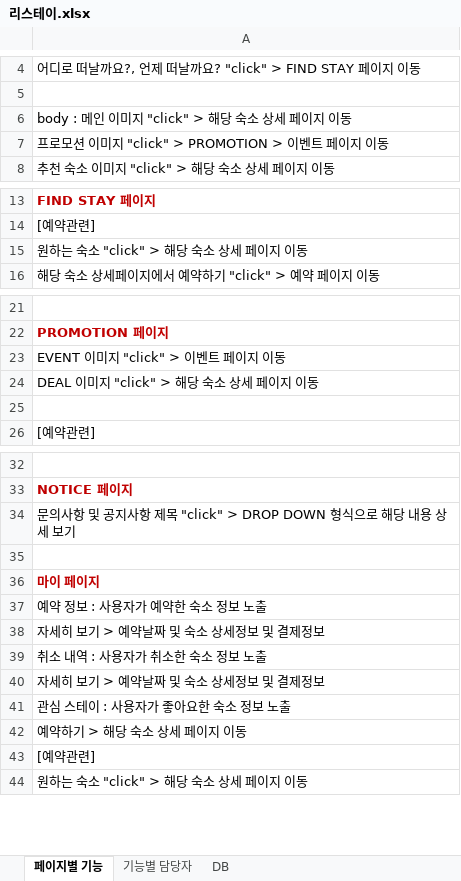
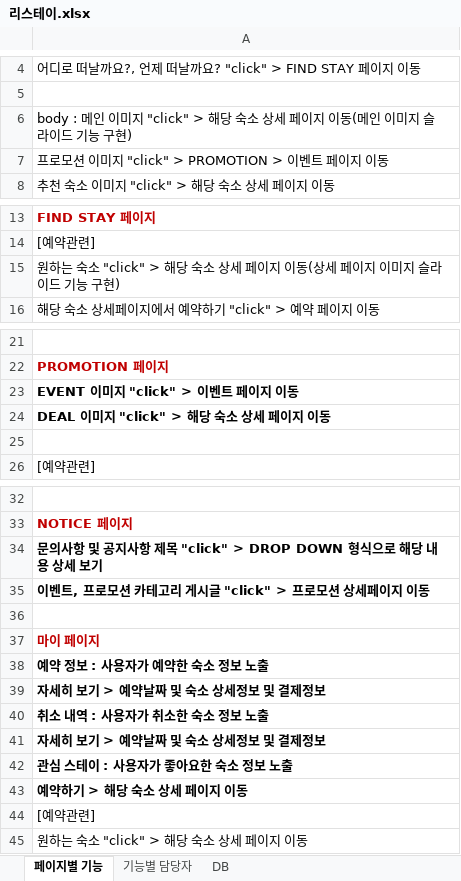
Before and after one commit to ywlee202303/SemiPjt, an Excel workbook: 리스테이.xlsx, sheet 페이지별 기능, drawn as a sheet; only a part is shown, gaps mark what is left out; values as stored, in another font and other column widths than the file's, no borders; addresses are those after the commit; the diff names each change by its address in the sheet, - before the commit and + after, or states it on an @@ line.

Commit message:
페이지 기능 수정

```diff
--- a/리스테이.xlsx (sheet 페이지별 기능)
+++ b/리스테이.xlsx (sheet 페이지별 기능)
-A6: …지 이동
+A6: …지 이동(메인 이미지 슬라이드 기능 구현)
-A15: 원하는 숙소 "click" > 해당 숙소 상세 페이지 이동
+A15: 원하는 숙소 "click" > 해당 숙소 상세 페이지 이동(상세 페이지 이미지 슬라이드 기능 구현)
-A23:A24 bold: off
+A23:A24 bold: on
-A34 bold: off
+A34 bold: on
+row 35: 이벤트, 프로모션 카테고리 게시글 "click" > 프로모션 상세페이지 이동
-A38:A43 bold: off
+A38:A43 bold: on
```
